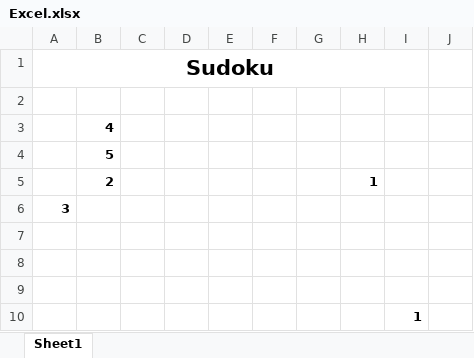
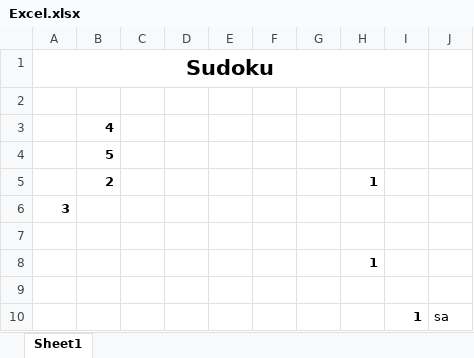
Before and after one commit to eniazemi/Sudoku-Solver, an Excel workbook: Excel.xlsx, sheet Sheet1, drawn as a sheet; values as stored, in another font and other column widths than the file's, no borders; removed rows and columns are numbered as before the commit, all else as after; the diff names each change by its address in the sheet, - before the commit and + after, or states it on an @@ line.

```diff
--- a/Excel.xlsx (sheet Sheet1)
+++ b/Excel.xlsx (sheet Sheet1)
+row 8:  |  |  |  |  |  |  | 1
-row 10: (empty)
+row 10:  |  |  |  |  |  |  |  | 1 | sa
-row 10:  |  |  |  |  |  |  |  | 1
```
Also changed, not shown: 2 other files.
